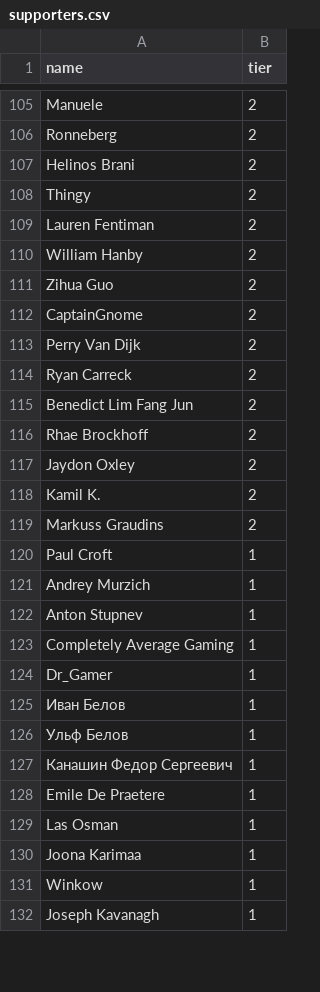
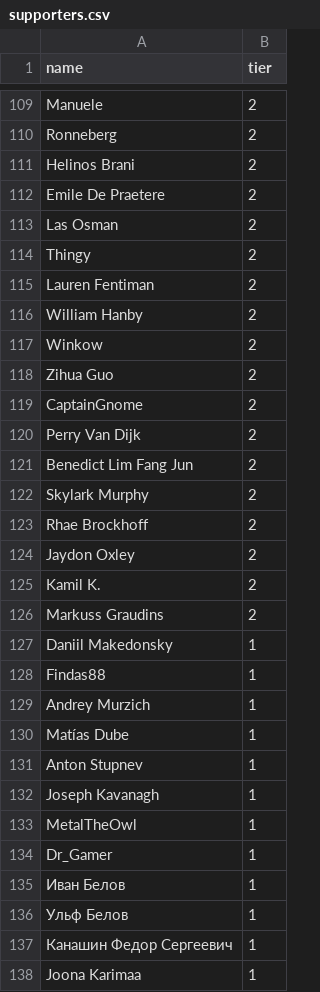
Before and after one commit to andrewpey/vtland, a CSV file: _data/supporters.csv, drawn as a sheet; only a part is shown, gaps mark what is left out; the diff covers the shown part only.

Commit message:
upd

```diff
--- a/_data/supporters.csv
+++ b/_data/supporters.csv
@@ -107,2 +111,4 @@ Ronneberg,2
 Helinos Brani,2
+Emile De Praetere,2
+Las Osman,2
 Thingy,2
@@ -110,2 +116,3 @@ Lauren Fentiman,2
 William Hanby,2
+Winkow,2
 Zihua Guo,2
@@ -113,4 +120,4 @@ CaptainGnome,2
 Perry Van Dijk,2
-Ryan Carreck,2
 Benedict Lim Fang Jun,2
+Skylark Murphy,2
 Rhae Brockhoff,2
@@ -119,6 +126,9 @@ Kamil K.,2
 Markuss Graudins,2
-Paul Croft,1
+Daniil Makedonsky,1
+Findas88,1
 Andrey Murzich,1
+Matías Dube,1
 Anton Stupnev,1
-Completely Average Gaming,1
+Joseph Kavanagh,1
+MetalTheOwl,1
 Dr_Gamer,1
@@ -127,6 +137,2 @@ Dr_Gamer,1
 Канашин Федор Сергеевич,1
-Emile De Praetere,1
-Las Osman,1
 Joona Karimaa,1
-Winkow,1
-Joseph Kavanagh,1
```
Also changed, not shown: 28 added rows, 21 removed rows, 37 moved rows and 24 edited cells elsewhere in this file.
